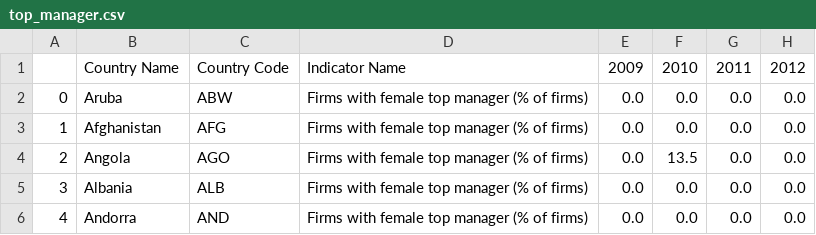
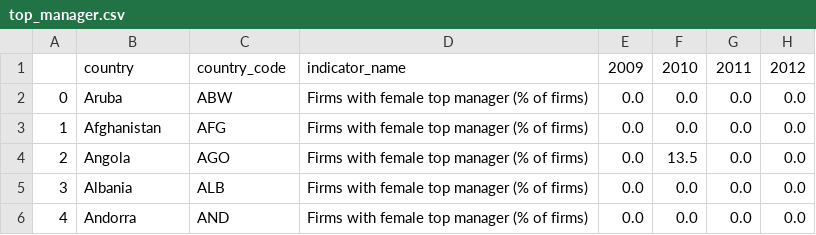
Before and after one commit to liliana-ilut/women-in-power, a CSV file: Data/top_manager.csv, drawn as a sheet; only a part is shown; the diff names each change by its address in the sheet, - before the commit and + after, or states it on an @@ line.

```diff
--- a/Data/top_manager.csv
+++ b/Data/top_manager.csv
-B1: Country Name
+B1: country
-C1: Country Code
+C1: country_code
-D1: Indicator Name
+D1: indicator_name
```
Also changed, not shown: 3 other files.
